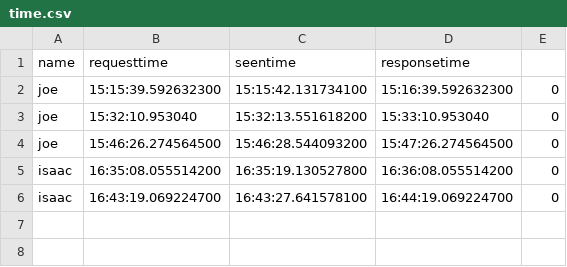
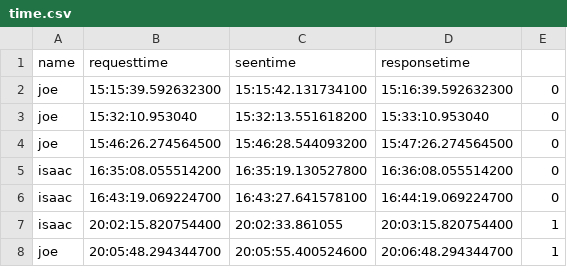
Before and after one commit to NellySsenkumba/ANKA, a CSV file: ANKA/storage/time.csv, drawn as a sheet; the diff names each change by its address in the sheet, - before the commit and + after, or states it on an @@ line.

```diff
--- a/ANKA/storage/time.csv
+++ b/ANKA/storage/time.csv
+row 7: isaac | 20:02:15.820754400 | 20:02:33.861055 | 20:03:15.820754400 | 1
+row 8: joe | 20:05:48.294344700 | 20:05:55.400524600 | 20:06:48.294344700 | 1
```
Also changed, not shown: 2 other files.
